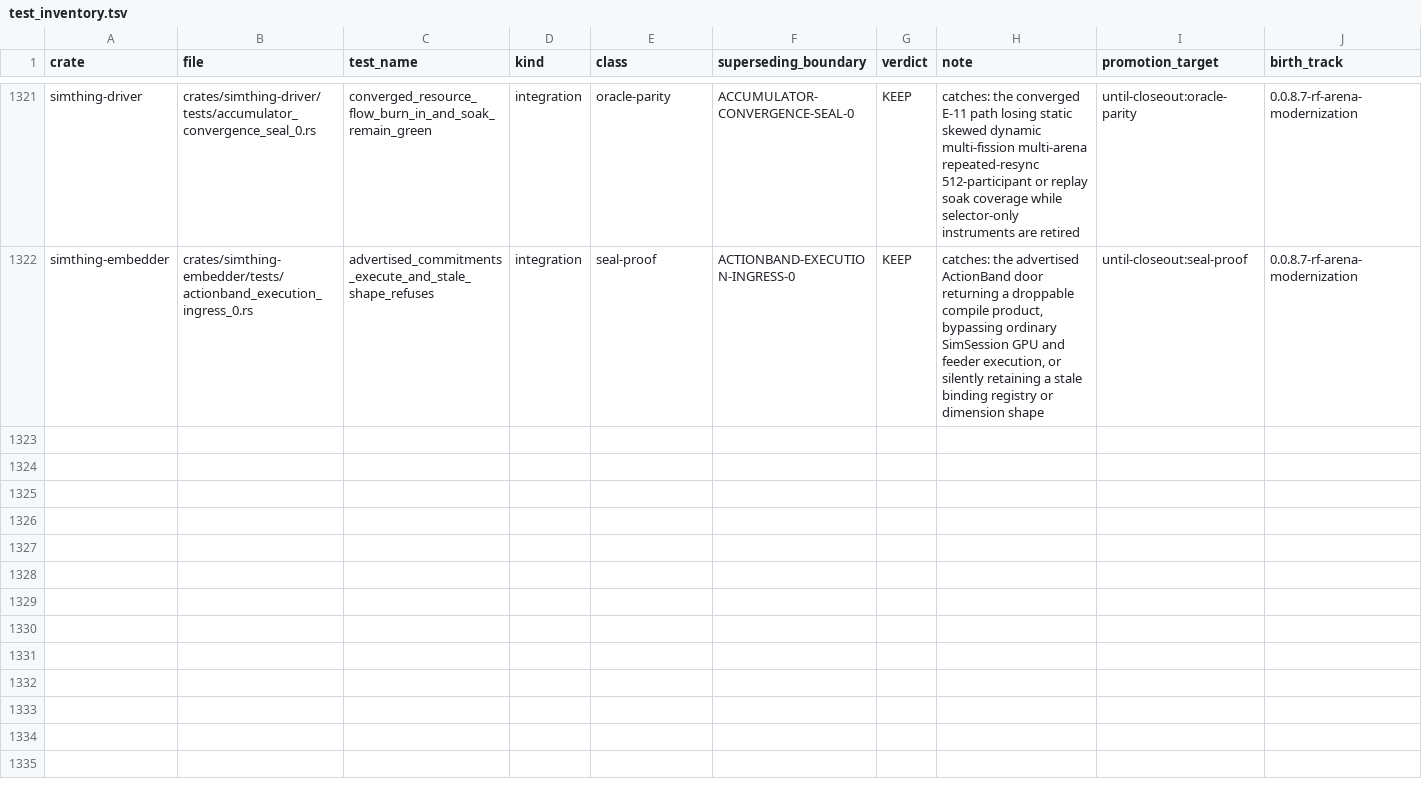
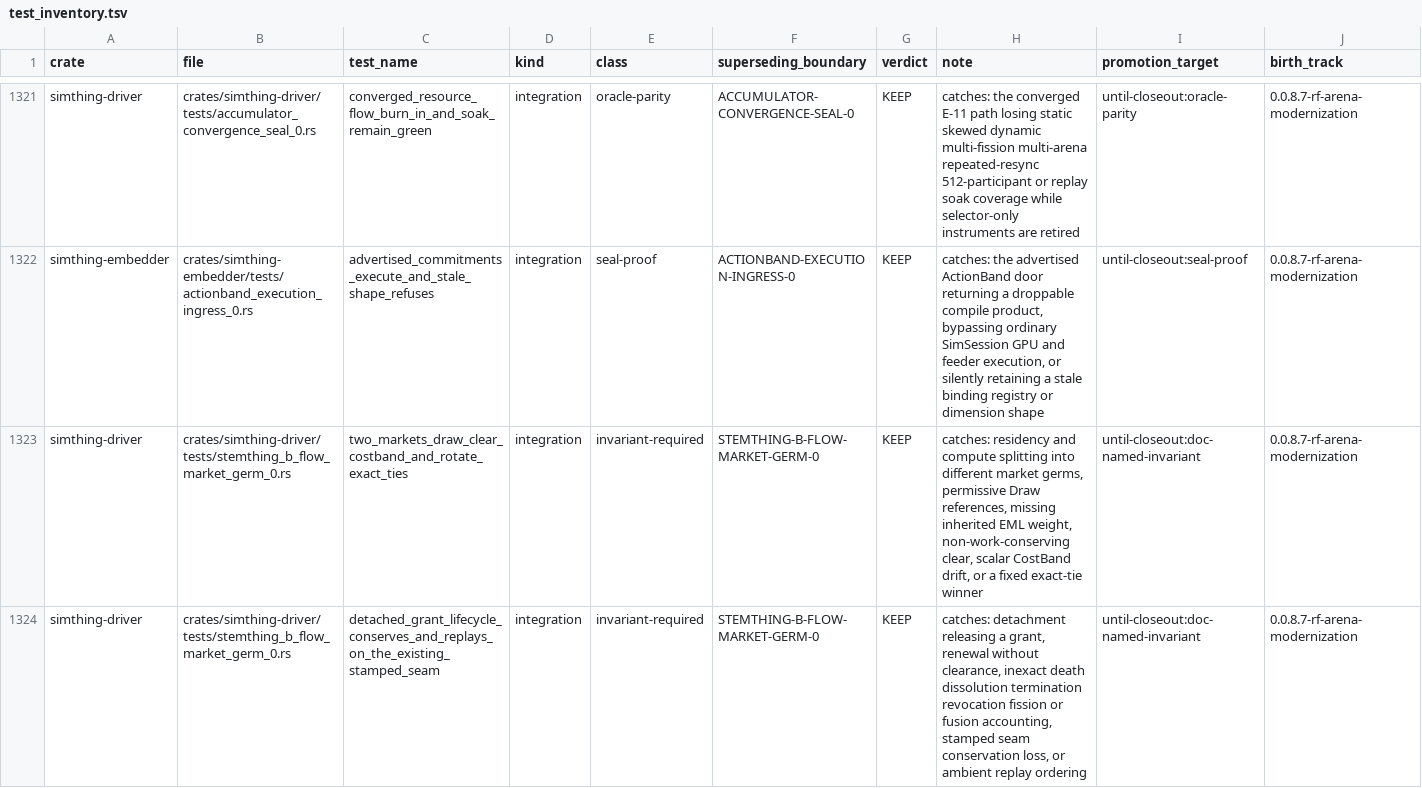
Before and after one commit to khorum08/SimThing, a TSV file: scripts/ci/test_inventory.tsv, drawn as a sheet; only a part is shown, gaps mark what is left out; rows hold the shown columns only; the diff covers the shown part only; the diff names each change by its address in the sheet, - before the commit and + after, or states it on an @@ line.

Commit message:
Implement StemThing-B flow market germ

```diff
--- a/scripts/ci/test_inventory.tsv
+++ b/scripts/ci/test_inventory.tsv
+row 1323: simthing-driver | crates/simthing-driver/tests/stemthing_b_flow_market_germ_0.rs | two_markets_draw_clear_costband_and_rotate_exact_ties | integration | invariant-required | STEMTHING-B-FLOW-MARKET-GERM-0 | KEEP | catches: residency and compute splitting into different market germs, permissive Draw references, missing inherited EML weight, non-work-conserving clear, scalar CostBand drift, or a fixed exact-tie winner | until-closeout:doc-named-invariant | 0.0.8.7-rf-arena-modernization
+row 1324: simthing-driver | crates/simthing-driver/tests/stemthing_b_flow_market_germ_0.rs | detached_grant_lifecycle_conserves_and_replays_on_the_existing_stamped_seam | integration | invariant-required | STEMTHING-B-FLOW-MARKET-GERM-0 | KEEP | catches: detachment releasing a grant, renewal without clearance, inexact death dissolution termination revocation fission or fusion accounting, stamped seam conservation loss, or ambient replay ordering | until-closeout:doc-named-invariant | 0.0.8.7-rf-arena-modernization
```
Also changed, not shown: 2 added rows elsewhere in this file, 10 other files.
